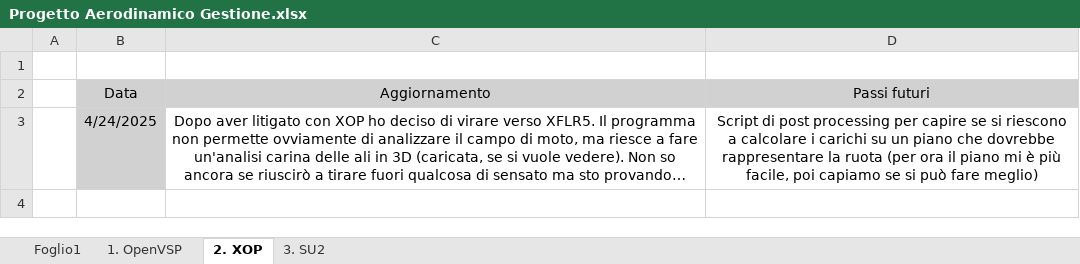
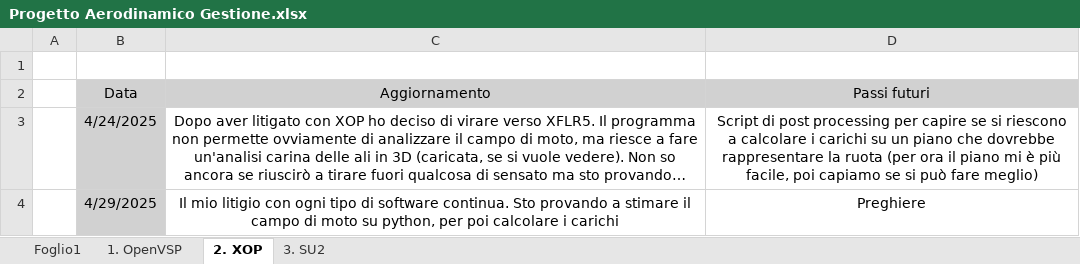
Before and after one commit to liukushk-a/progettoAerodinamico, an Excel workbook: Progetto Aerodinamico Gestione.xlsx, sheet 2. XOP, drawn as a sheet; long unchanged cells end in …; values as stored, in another font and other column widths than the file's, no borders; the diff names each change by its address in the sheet, - before the commit and + after, or states it on an @@ line.

Commit message:
Update Progetto Aerodinamico Gestione.xlsx

```diff
--- a/Progetto Aerodinamico Gestione.xlsx (sheet 2. XOP)
+++ b/Progetto Aerodinamico Gestione.xlsx (sheet 2. XOP)
+row 4:  | 4/29/2025 | Il mio litigio con ogni tipo di software continua. Sto provando a stimare il campo di moto su python, per poi calcolare i carichi | Preghiere
```
